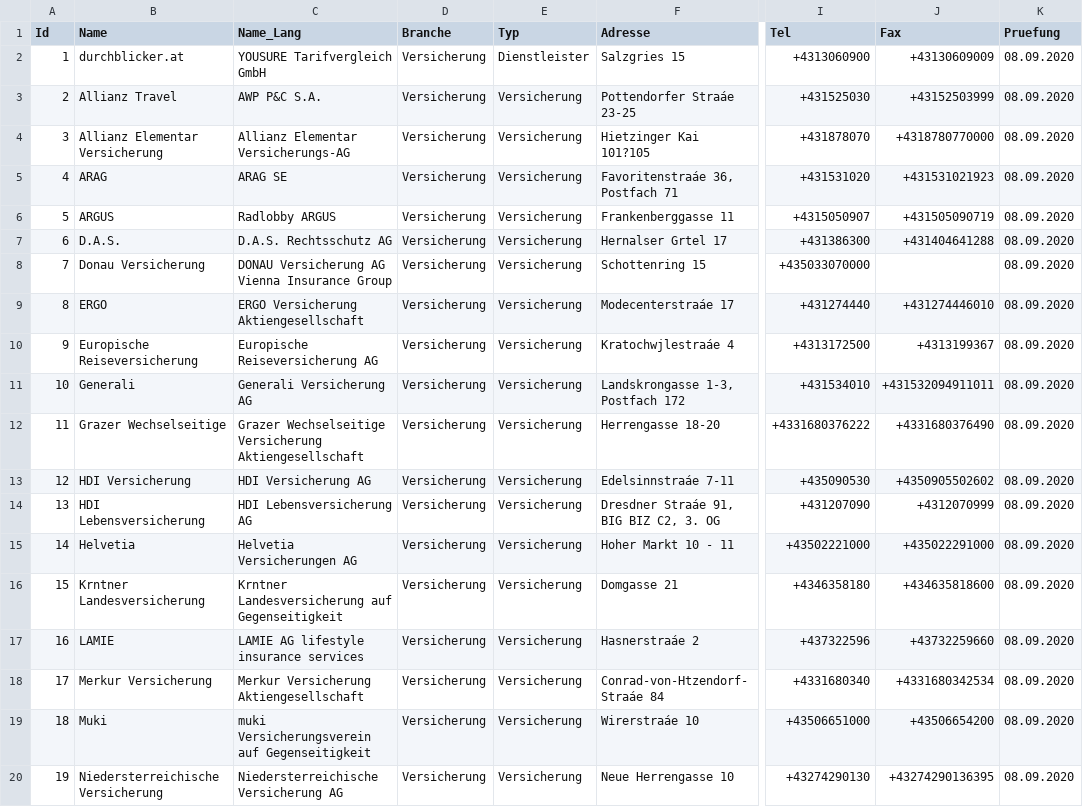
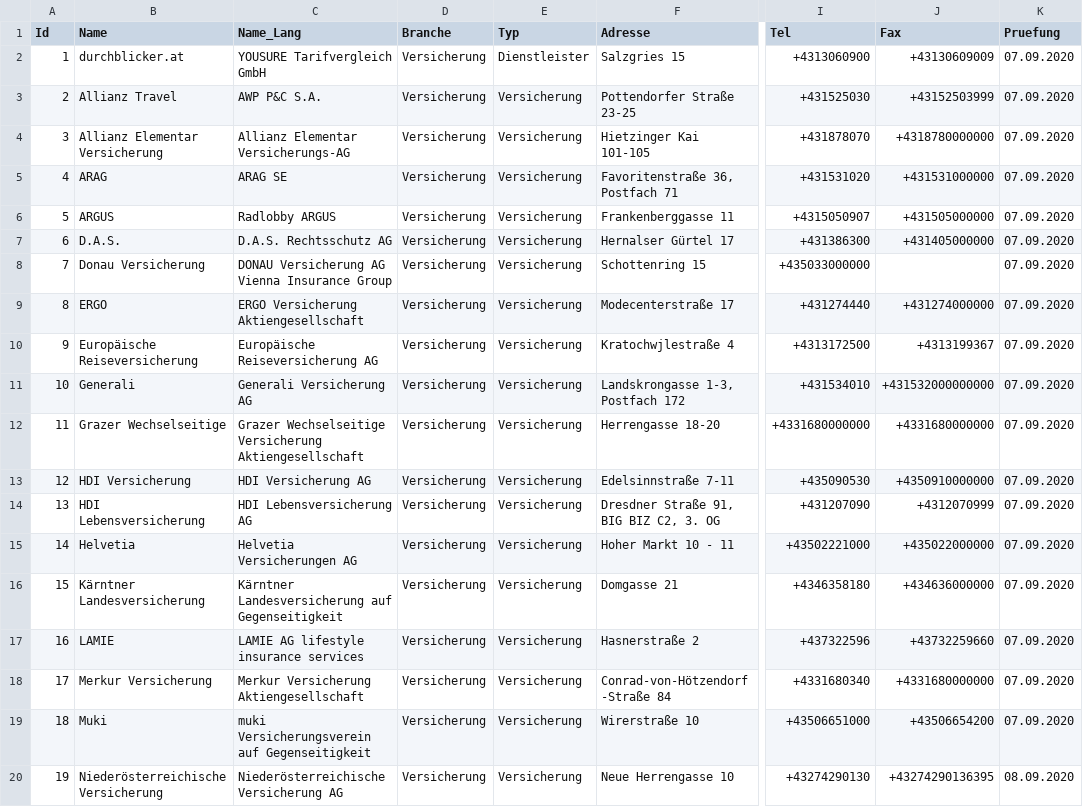
Before and after one commit to cyber-perikarp/auskunftsbegehren_at_adressen, a CSV file: privat/versicherungen.csv, drawn as a sheet; only a part is shown, gaps mark what is left out; the diff covers the shown part only; the diff names each change by its address in the sheet, - before the commit and + after, or states it on an @@ line.

Commit message:
Privat: Versicherungen; Umlaute

```diff
--- a/privat/versicherungen.csv
+++ b/privat/versicherungen.csv
-K2:K19 (Pruefung): 08.09.2020
+K2:K19 (Pruefung): 07.09.2020
-F3 (Adresse): Pottendorfer Straáe 23-25
+F3 (Adresse): Pottendorfer Straße 23-25
-F4 (Adresse): Hietzinger Kai 101?105
+F4 (Adresse): Hietzinger Kai 101-105
-J4 (Fax): +4318780770000
+J4 (Fax): +4318780000000
-F5 (Adresse): Favoritenstraáe 36, Postfach 71
+F5 (Adresse): Favoritenstraße 36, Postfach 71
-J5 (Fax): +431531021923
+J5 (Fax): +431531000000
-J6 (Fax): +431505090719
+J6 (Fax): +431505000000
-F7 (Adresse): Hernalser Grtel 17
+F7 (Adresse): Hernalser Gürtel 17
-J7 (Fax): +431404641288
+J7 (Fax): +431405000000
-I8 (Tel): +435033070000
+I8 (Tel): +435033000000
-F9 (Adresse): Modecenterstraáe 17
+F9 (Adresse): Modecenterstraße 17
-J9 (Fax): +431274446010
+J9 (Fax): +431274000000
-B10 (Name): Europische Reiseversicherung
+B10 (Name): Europäische Reiseversicherung
-C10 (Name_Lang): Europische Reiseversicherung AG
+C10 (Name_Lang): Europäische Reiseversicherung AG
-F10 (Adresse): Kratochwjlestraáe 4
+F10 (Adresse): Kratochwjlestraße 4
-J11 (Fax): +431532094911011
+J11 (Fax): +431532000000000
-I12 (Tel): +4331680376222
+I12 (Tel): +4331680000000
-J12 (Fax): +4331680376490
+J12 (Fax): +4331680000000
-F13 (Adresse): Edelsinnstraáe 7-11
+F13 (Adresse): Edelsinnstraße 7-11
-J13 (Fax): +4350905502602
+J13 (Fax): +4350910000000
-F14 (Adresse): Dresdner Straáe 91, BIG BIZ C2, 3. OG
+F14 (Adresse): Dresdner Straße 91, BIG BIZ C2, 3. OG
-J15 (Fax): +435022291000
+J15 (Fax): +435022000000
-B16 (Name): Krntner Landesversicherung
+B16 (Name): Kärntner Landesversicherung
-C16 (Name_Lang): Krntner Landesversicherung auf…
+C16 (Name_Lang): Kärntner Landesversicherung auf…
-J16 (Fax): +434635818600
+J16 (Fax): +434636000000
-F17 (Adresse): Hasnerstraáe 2
+F17 (Adresse): Hasnerstraße 2
-F18 (Adresse): Conrad-von-Htzendorf-Straáe 84
+F18 (Adresse): Conrad-von-Hötzendorf-Straße 84
-J18 (Fax): +4331680342534
+J18 (Fax): +4331680000000
-F19 (Adresse): Wirerstraáe 10
+F19 (Adresse): Wirerstraße 10
-B20 (Name): Niedersterreichische Versicherung
+B20 (Name): Niederösterreichische Versicherung
-C20 (Name_Lang): Niedersterreichische Versicherung AG
+C20 (Name_Lang): Niederösterreichische Versicherung AG
```
Also changed, not shown: 44 edited cells elsewhere in this file.
